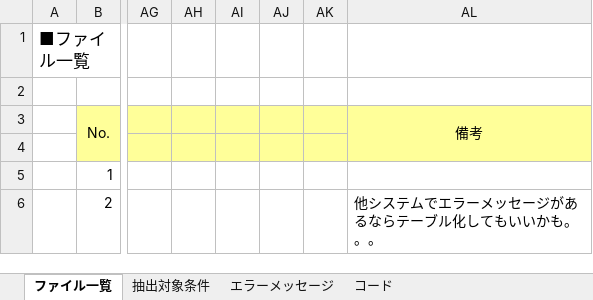
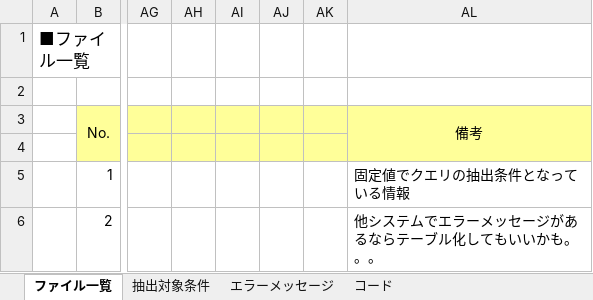
Before and after one commit to zaimuVB/zaimu, an Excel workbook: Doc/2.UI/外注チェック/ファイル仕様書_外注チェック.xlsx, sheet ファイル一覧, drawn as a sheet; only a part is shown, gaps mark what is left out; values as stored, in another font and other column widths than the file's, no borders; the diff names each change by its address in the sheet, - before the commit and + after, or states it on an @@ line.

Commit message:
mod

```diff
--- a/Doc/2.UI/外注チェック/ファイル仕様書_外注チェック.xlsx (sheet ファイル一覧)
+++ b/Doc/2.UI/外注チェック/ファイル仕様書_外注チェック.xlsx (sheet ファイル一覧)
-AL5 (備考): (empty)
+AL5 (備考): 固定値でクエリの抽出条件となっている情報
```
